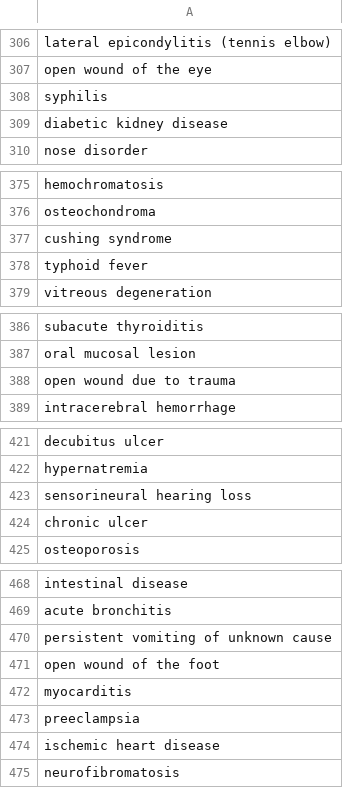
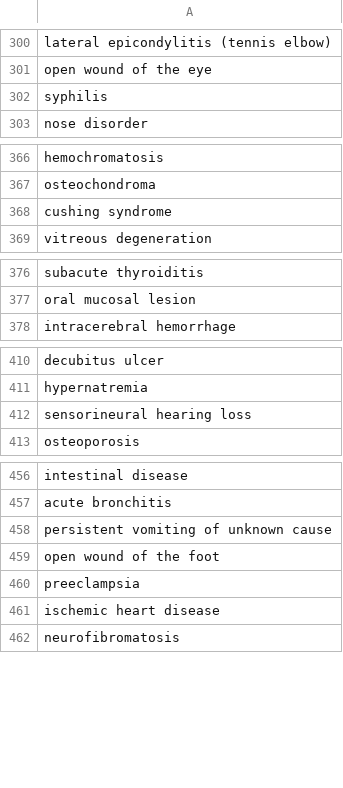
Before and after one commit to DavideLigari/disease-prediction, a CSV file: dataset/diseases.csv, drawn as a sheet; only a part is shown, gaps mark what is left out; the diff covers the shown part only.

```diff
--- a/dataset/diseases.csv
+++ b/dataset/diseases.csv
@@ -308,3 +302,2 @@ open wound of the eye
 syphilis
-diabetic kidney disease
 nose disorder
@@ -377,3 +368,2 @@ osteochondroma
 cushing syndrome
-typhoid fever
 vitreous degeneration
@@ -387,3 +377,2 @@ subacute thyroiditis
 oral mucosal lesion
-open wound due to trauma
 intracerebral hemorrhage
@@ -423,3 +412,2 @@ hypernatremia
 sensorineural hearing loss
-chronic ulcer
 osteoporosis
@@ -471,3 +459,2 @@ persistent vomiting of unknown cause
 open wound of the foot
-myocarditis
 preeclampsia
```
Also changed, not shown: 20 removed rows elsewhere in this file, dataset/diseases_z_score.csv, dataset/large_adjacency_matrix.csv, 13 other files.
